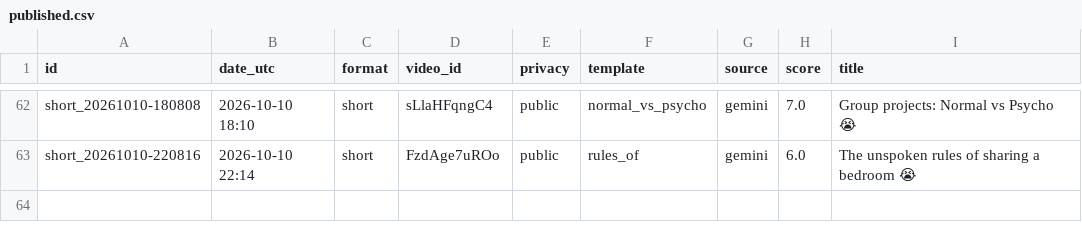
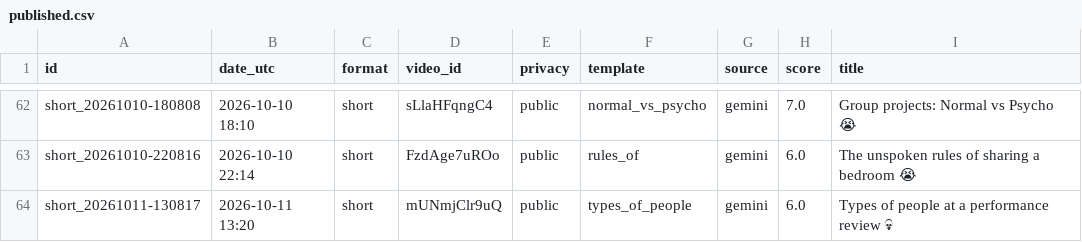
Before and after one commit to olgunkadirgulhan/dex-and-friends, a CSV file: published.csv, drawn as a sheet; only a part is shown, gaps mark what is left out.

Commit message:
video: 2026-10-11-1320

```diff
--- a/published.csv
+++ b/published.csv
@@ -63 +63,2 @@ short_20261010-180808,2026-10-10 18:10,short,sLlaHFqngC4,public,normal_vs_psycho
 short_20261010-220816,2026-10-10 22:14,short,FzdAge7uROo,public,rules_of,gemini,6.0,The unspoken rules of sharing a bedroom 😭
+short_20261011-130817,2026-10-11 13:20,short,mUNmjClr9uQ,public,types_of_people,gemini,6.0,Types of people at a performance review 💀
```
Also changed, not shown: 1 other file.
